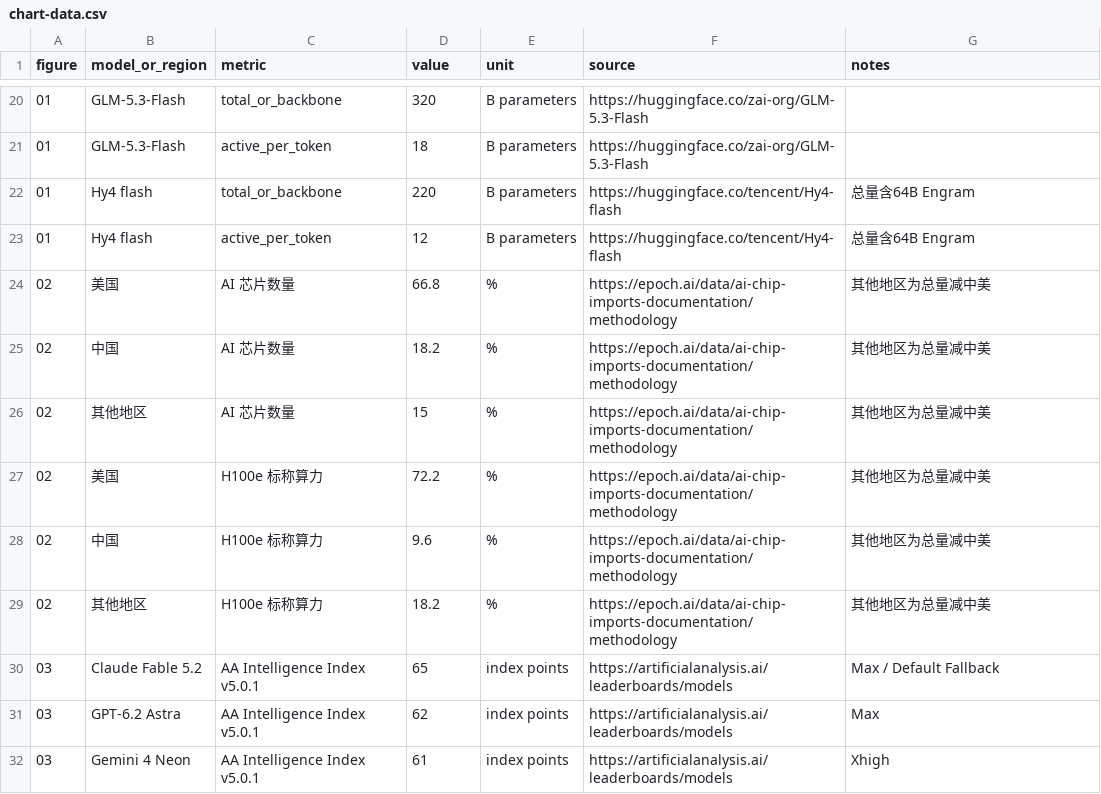
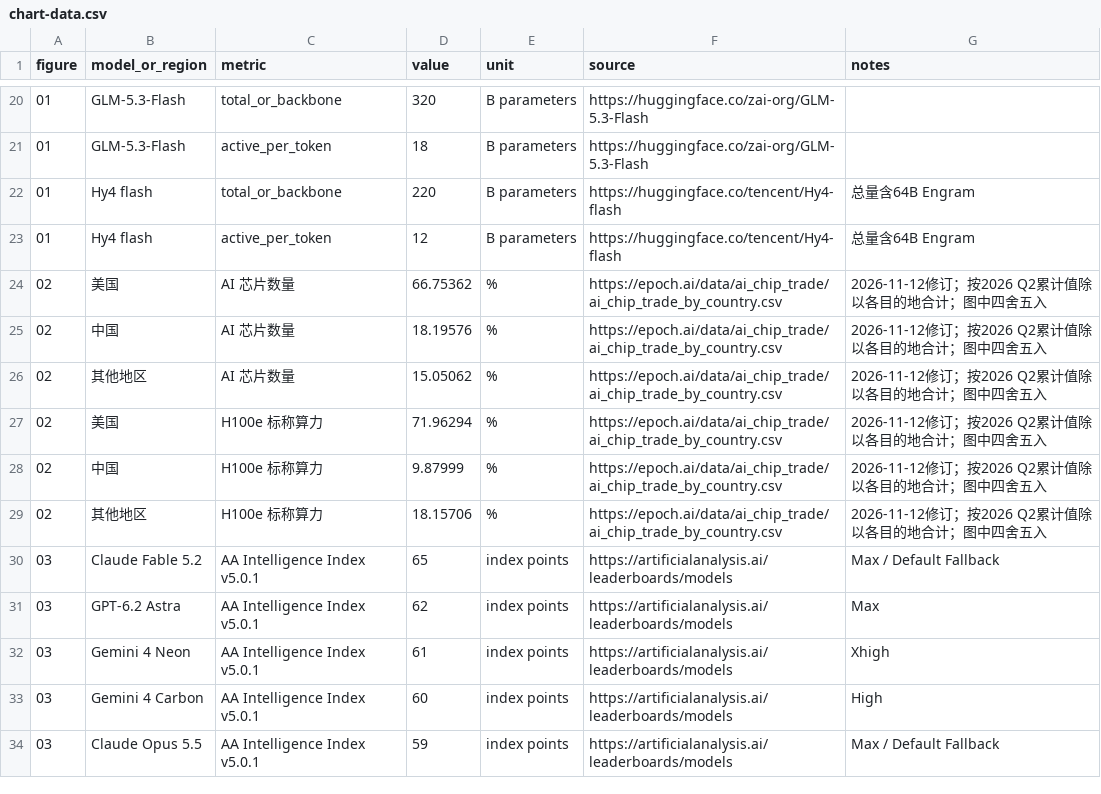
Before and after one commit to ai-v5/LLMNews, a CSV file: docs/assets/data/cn-global-frontier/chart-data.csv, drawn as a sheet; only a part is shown, gaps mark what is left out; the shorter side is filled out with more unchanged rows.

```diff
--- a/docs/assets/data/cn-global-frontier/chart-data.csv
+++ b/docs/assets/data/cn-global-frontier/chart-data.csv
@@ -23,8 +23,8 @@
 01,Hy4 flash,active_per_token,12,B parameters,https://huggingface.co/tencent/Hy4-flash,总量含64B Engram
-02,美国,AI 芯片数量,66.8,%,https://epoch.ai/data/ai-chip-imports-documentation/methodology,其他地区为总量减中美
-02,中国,AI 芯片数量,18.2,%,https://epoch.ai/data/ai-chip-imports-documentation/methodology,其他地区为总量减中美
-02,其他地区,AI 芯片数量,15,%,https://epoch.ai/data/ai-chip-imports-documentation/methodology,其他地区为总量减中美
-02,美国,H100e 标称算力,72.2,%,https://epoch.ai/data/ai-chip-imports-documentation/methodology,其他地区为总量减中美
-02,中国,H100e 标称算力,9.6,%,https://epoch.ai/data/ai-chip-imports-documentation/methodology,其他地区为总量减中美
-02,其他地区,H100e 标称算力,18.2,%,https://epoch.ai/data/ai-chip-imports-documentation/methodology,其他地区为总量减中美
+02,美国,AI 芯片数量,66.75362,%,https://epoch.ai/data/ai_chip_trade/ai_chip_trade_by_country.csv,2026-11-12修订；按2026 Q2累计值除以各目的地合计；图中四舍五入
+02,中国,AI 芯片数量,18.19576,%,https://epoch.ai/data/ai_chip_trade/ai_chip_trade_by_country.csv,2026-11-12修订；按2026 Q2累计值除以各目的地合计；图中四舍五入
+02,其他地区,AI 芯片数量,15.05062,%,https://epoch.ai/data/ai_chip_trade/ai_chip_trade_by_country.csv,2026-11-12修订；按2026 Q2累计值除以各目的地合计；图中四舍五入
+02,美国,H100e 标称算力,71.96294,%,https://epoch.ai/data/ai_chip_trade/ai_chip_trade_by_country.csv,2026-11-12修订；按2026 Q2累计值除以各目的地合计；图中四舍五入
+02,中国,H100e 标称算力,9.87999,%,https://epoch.ai/data/ai_chip_trade/ai_chip_trade_by_country.csv,2026-11-12修订；按2026 Q2累计值除以各目的地合计；图中四舍五入
+02,其他地区,H100e 标称算力,18.15706,%,https://epoch.ai/data/ai_chip_trade/ai_chip_trade_by_country.csv,2026-11-12修订；按2026 Q2累计值除以各目的地合计；图中四舍五入
 03,Claude Fable 5.2,AA Intelligence Index v5.0.1,65,index points,https://artificialanalysis.ai/leaderboards/models,Max / Default Fallback
```
Also changed, not shown: 2 other files.
